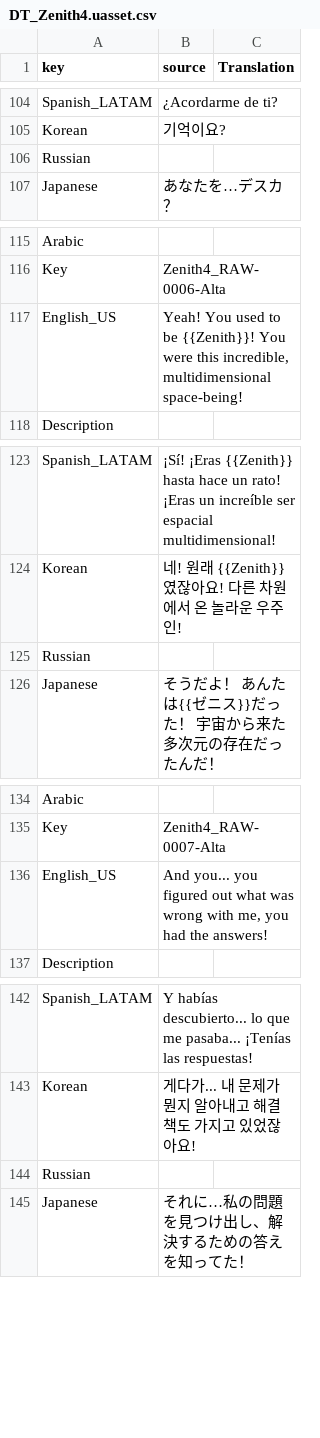
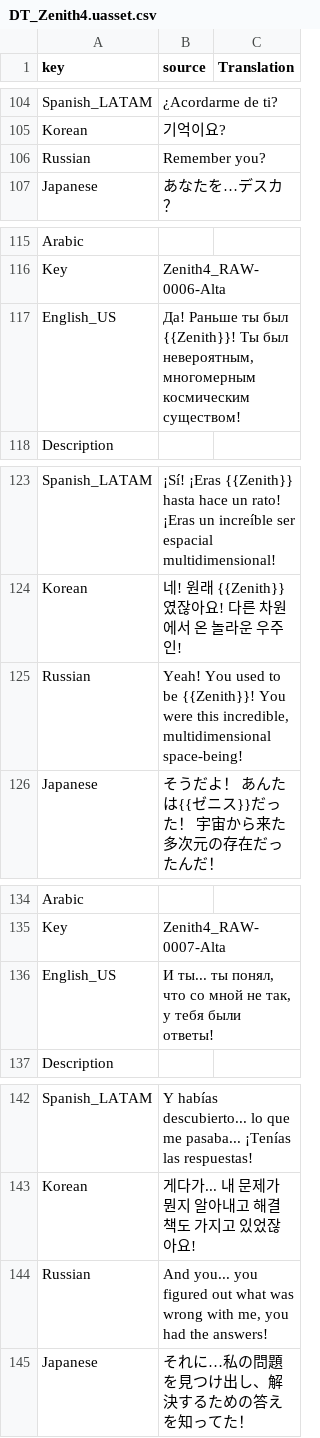
Before and after one commit to Dontaz/Wanderstop-RU, a CSV file: ru_files/TheClearing/Content/Data/Dialogue/Localization/DT_Zenith4.uasset.csv, drawn as a sheet; only a part is shown, gaps mark what is left out; the diff covers the shown part only.

Commit message:
Update DT_Zenith4.uasset.csv

```diff
--- a/ru_files/TheClearing/Content/Data/Dialogue/Localization/DT_Zenith4.uasset.csv
+++ b/ru_files/TheClearing/Content/Data/Dialogue/Localization/DT_Zenith4.uasset.csv
@@ -105,3 +105,3 @@ Spanish_LATAM,¿Acordarme de ti?,
 Korean,기억이요?,
-Russian,,
+Russian,Remember you?,
 Japanese,あなたを…デスカ？,
@@ -116,3 +116,3 @@ Arabic,,
 Key,Zenith4_RAW-0006-Alta,
-English_US,"Yeah! You used to be {{Zenith}}! You were this incredible, multidimensional space-being!",
+English_US,"Да! Раньше ты был {{Zenith}}! Ты был невероятным, многомерным космическим существом!",
 Description,,
@@ -124,3 +124,3 @@ Spanish_LATAM,¡Sí! ¡Eras {{Zenith}} hasta hace un rato! ¡Eras un increíble
 Korean,네! 원래 {{Zenith}}였잖아요! 다른 차원에서 온 놀라운 우주인!,
-Russian,,
+Russian,"Yeah! You used to be {{Zenith}}! You were this incredible, multidimensional space-being!",
 Japanese,そうだよ！ あんたは{{ゼニス}}だった！ 宇宙から来た多次元の存在だったんだ！,
@@ -135,3 +135,3 @@ Arabic,,
 Key,Zenith4_RAW-0007-Alta,
-English_US,"And you... you figured out what was wrong with me, you had the answers!",
+English_US,"И ты... ты понял, что со мной не так, у тебя были ответы!",
 Description,,
@@ -143,3 +143,3 @@ Spanish_LATAM,Y habías descubierto... lo que me pasaba... ¡Tenías las respues
 Korean,게다가... 내 문제가 뭔지 알아내고 해결책도 가지고 있었잖아요!,
-Russian,,
+Russian,"And you... you figured out what was wrong with me, you had the answers!",
 Japanese,それに…私の問題を見つけ出し、解決するための答えを知ってた！,
```
Also changed, not shown: 108 edited cells elsewhere in this file.
